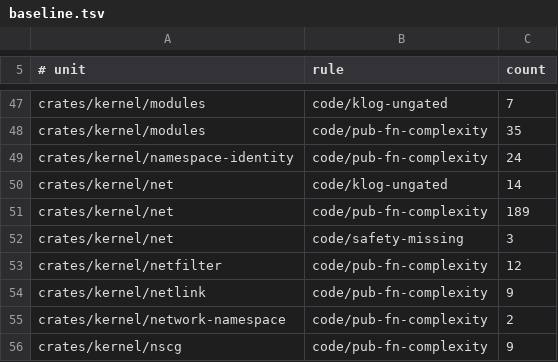
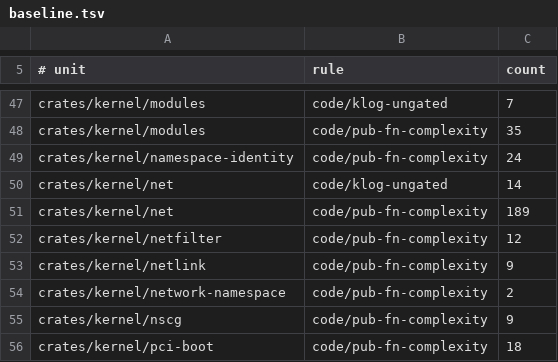
Before and after one commit to watkinslabs/oxide, a TSV file: tools/spec-lint/baseline.tsv, drawn as a sheet; only a part is shown, gaps mark what is left out; the shorter side is filled out with more unchanged rows.

```diff
--- a/tools/spec-lint/baseline.tsv
+++ b/tools/spec-lint/baseline.tsv
@@ -51,3 +51,2 @@ crates/kernel/net	code/klog-ungated	14
 crates/kernel/net	code/pub-fn-complexity	189
-crates/kernel/net	code/safety-missing	3
 crates/kernel/netfilter	code/pub-fn-complexity	12
```
Also changed, not shown: 5 other files.
